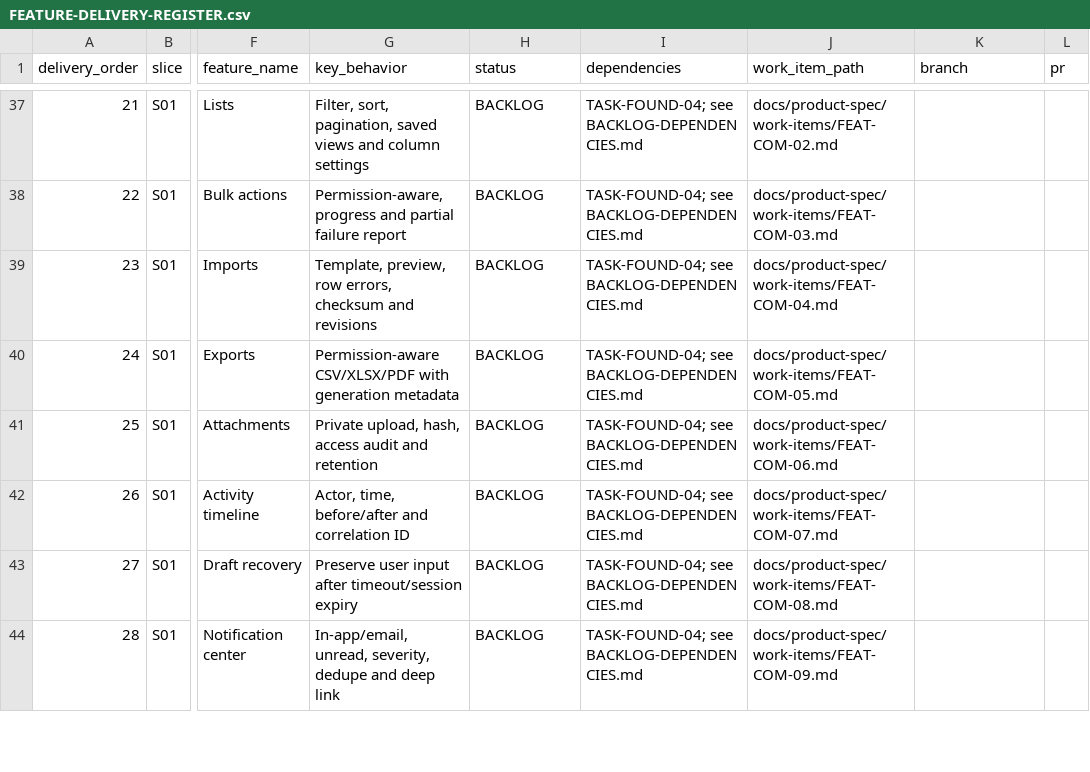
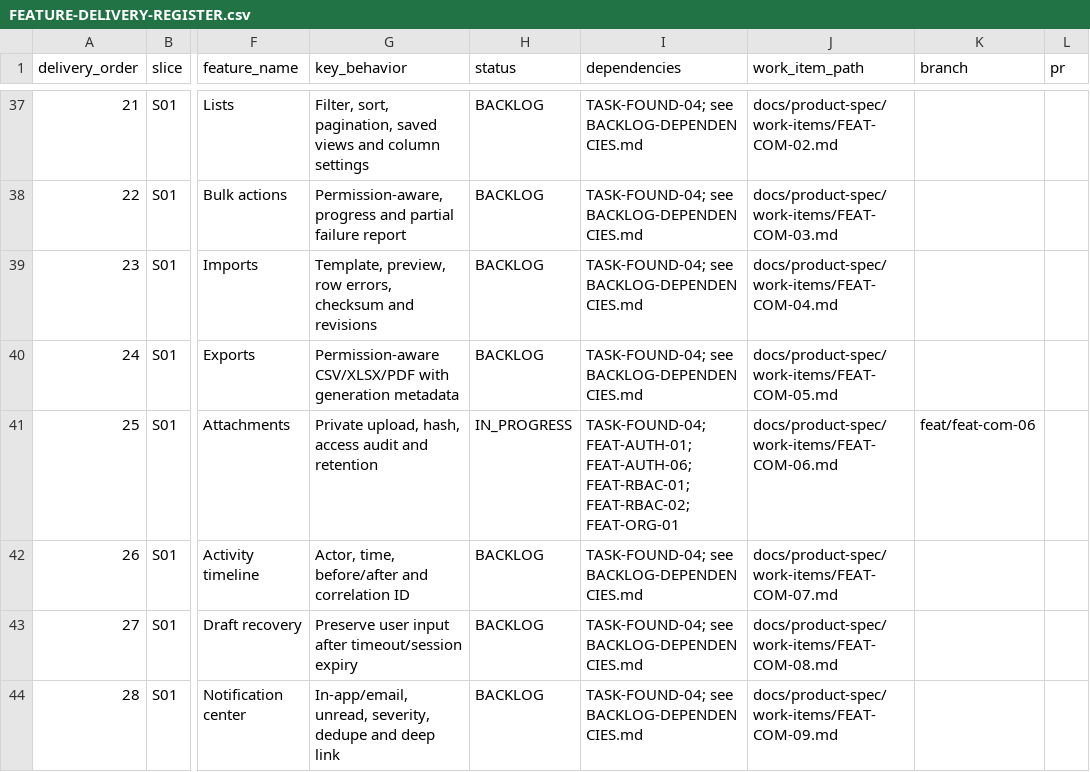
Before and after one commit to vinh05092001/shipde-platform, a CSV file: docs/product-spec/docs/10-ai-collaboration/FEATURE-DELIVERY-REGISTER.csv, drawn as a sheet; only a part is shown, gaps mark what is left out; the diff names each change by its address in the sheet, - before the commit and + after, or states it on an @@ line.

Commit message:
[FEAT-COM-06] feat: attachments backend
- Author Work Item docs/product-spec/work-items/FEAT-COM-06.md with complete AC matrix
- Update FEATURE-DELIVERY-REGISTER.csv row 25 to IN_PROGRESS on feat/feat-com-06
- Add Attachment model and migration with tenant isolation and scope indices
- Extend @shipde/config with attachment size, retention, and MIME validation bounds
- Extend @shipde/contracts with attachment types, audit events, and canonical errors
- Add S3 storage operations to StorageService (putObject, getObject, deleteObject, headObject)
- Implement AttachmentsModule, AttachmentsController, AttachmentsService, and DTOs
- Enforce server-side tenant isolation and FEAT-RBAC-02 warehouse/branch scopes per row
- Record immutable access and deletion audit logs with masked identifiers and no raw PII
- Implement asynchronous retention cleanup and bulk delete with truthful per-row results
- Add comprehensive unit tests (30/30 passed) and supertest integration suite

```diff
--- a/docs/product-spec/docs/10-ai-collaboration/FEATURE-DELIVERY-REGISTER.csv
+++ b/docs/product-spec/docs/10-ai-collaboration/FEATURE-DELIVERY-REGISTER.csv
-H41 (status): BACKLOG
+H41 (status): IN_PROGRESS
-I41 (dependencies): TASK-FOUND-04; see BACKLOG-DEPENDENCIES.md
+I41 (dependencies): TASK-FOUND-04; FEAT-AUTH-01; FEAT-AUTH-06; FEAT-RBAC-01; FEAT-RBAC-02; FEAT-ORG-01
-K41 (branch): (empty)
+K41 (branch): feat/feat-com-06
```
Also changed, not shown: 14 other files.
